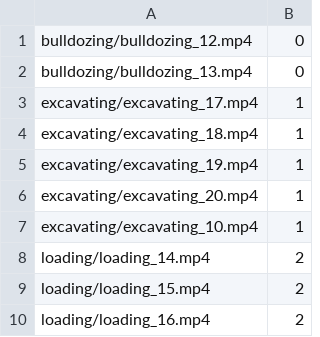
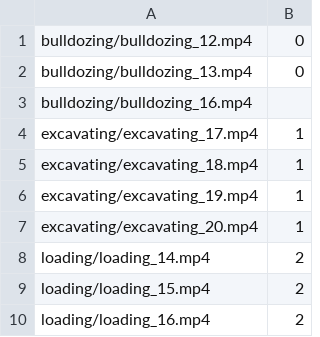
Before and after one commit to bperez7/moments_models, a CSV file: dataset/val_labels_2.csv, drawn as a sheet; removed rows and columns are numbered as before the commit, all else as after; the diff names each change by its address in the sheet, - before the commit and + after, or states it on an @@ line.

```diff
--- a/dataset/val_labels_2.csv
+++ b/dataset/val_labels_2.csv
+row 3: bulldozing/bulldozing_16.mp4
-row 7: excavating/excavating_10.mp4 | 1
```
Also changed, not shown: dataset/train_labels_2.csv.
